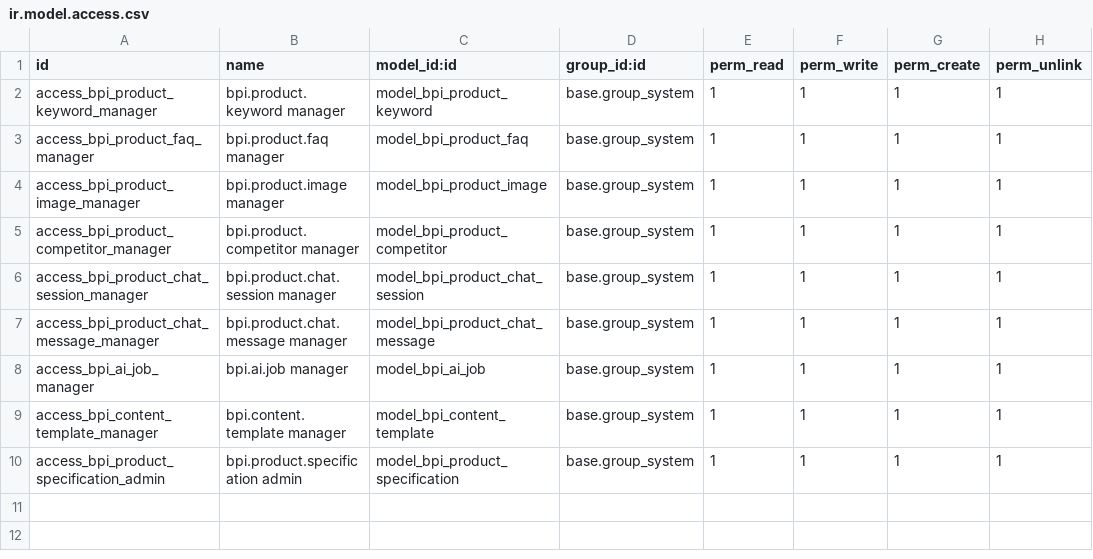
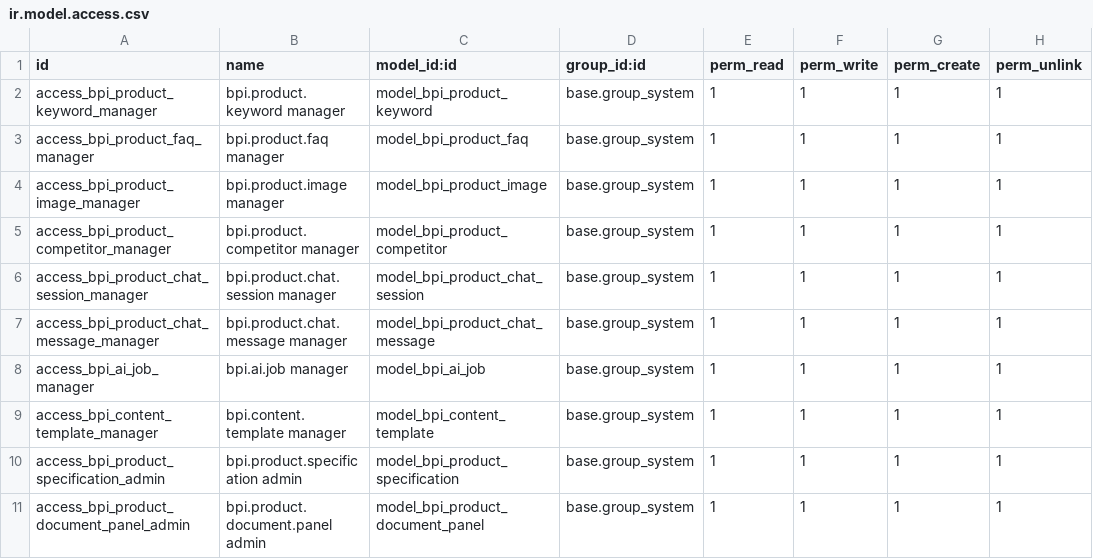
Before and after one commit to badboytuba/bader-product-intelligence, a CSV file: security/ir.model.access.csv, drawn as a sheet; the diff names each change by its address in the sheet, - before the commit and + after, or states it on an @@ line.

Commit message:
feat: add optional product catalog and PDF documents for QAS

```diff
--- a/security/ir.model.access.csv
+++ b/security/ir.model.access.csv
+row 11: access_bpi_product_document_panel_admin | bpi.product.document.panel admin | model_bpi_product_document_panel | base.group_system | 1 | 1 | 1 | 1
```
Also changed, not shown: 17 other files.
